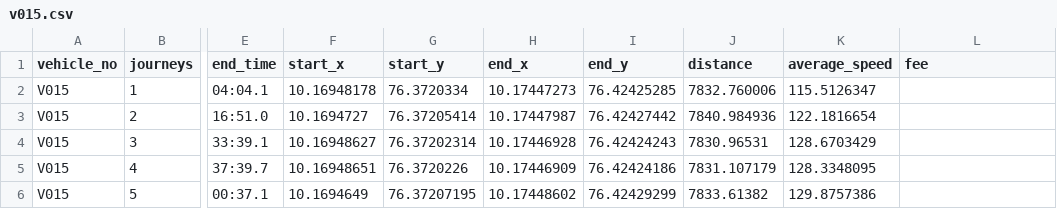
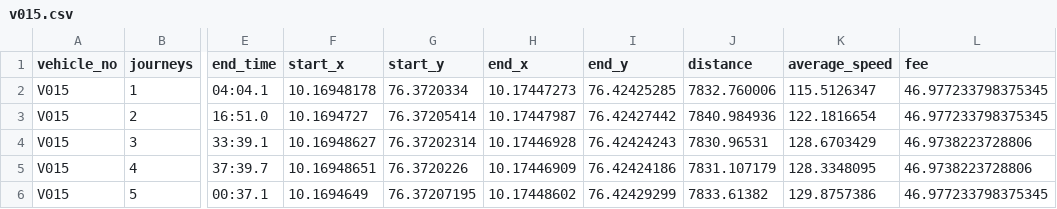
Before and after one commit to MuhammedAnees-loony/test, a CSV file: users/v015.csv, drawn as a sheet; only a part is shown, gaps mark what is left out; the diff names each change by its address in the sheet, - before the commit and + after, or states it on an @@ line.

Commit message:
Update CSV files with predictions

```diff
--- a/users/v015.csv
+++ b/users/v015.csv
-L2:L3 (fee): (empty)
+L2:L3 (fee): 46.977233798375345
-L4:L5 (fee): (empty)
+L4:L5 (fee): 46.9738223728806
-L6 (fee): (empty)
+L6 (fee): 46.977233798375345
```
